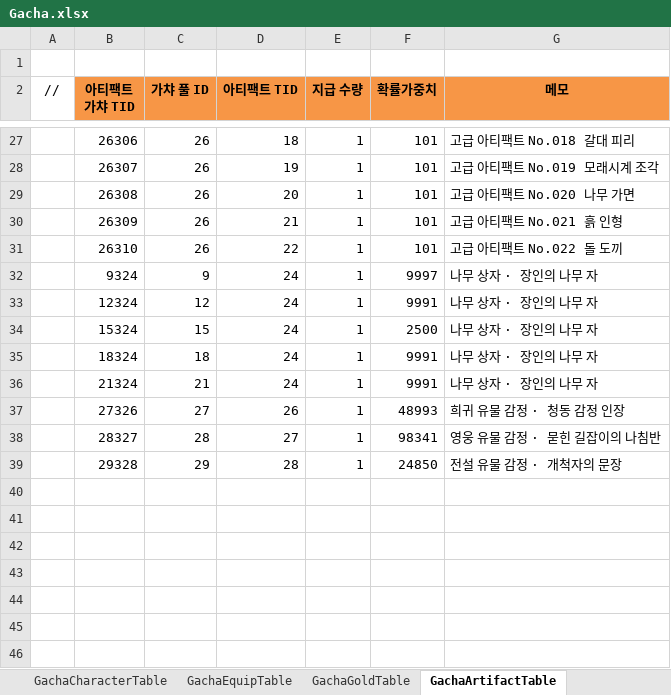
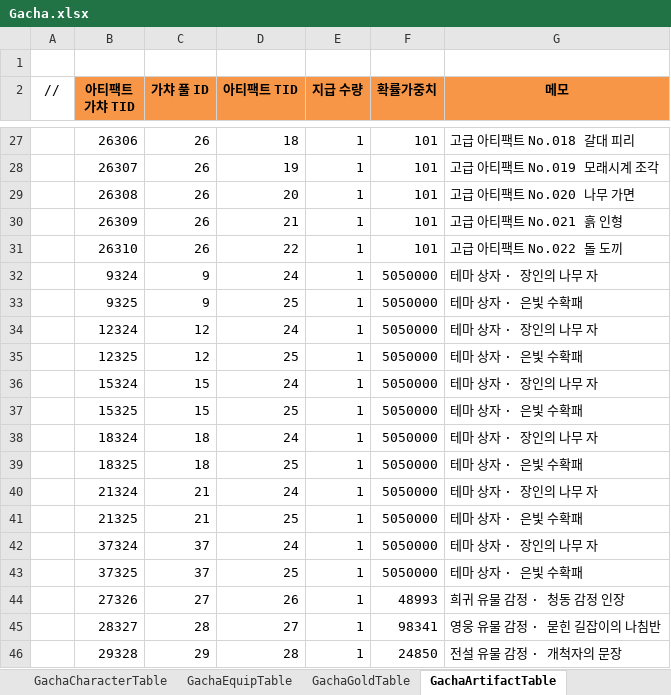
Before and after one commit to JeongTaeWoong99/Windows_simulator, an Excel workbook: GameDesign/Excel/Gacha.xlsx, sheet GachaArtifactTable, drawn as a sheet; only a part is shown, gaps mark what is left out; values as stored, in another font and other column widths than the file's, no borders; addresses are those after the commit; the diff names each change by its address in the sheet, - before the commit and + after, or states it on an @@ line.

```diff
--- a/GameDesign/Excel/Gacha.xlsx (sheet GachaArtifactTable)
+++ b/GameDesign/Excel/Gacha.xlsx (sheet GachaArtifactTable)
-F32 (확률가중치): 9997
+F32 (확률가중치): 5050000
-G32 (메모): 나무 상자 · 장인의 나무 자
+G32 (메모): 테마 상자 · 장인의 나무 자
+row 33:  | 9325 | 9 | 25 | 1 | 5050000 | 테마 상자 · 은빛 수확패
-F34 (확률가중치): 9991
+F34 (확률가중치): 5050000
-G34 (메모): 나무 상자 · 장인의 나무 자
+G34 (메모): 테마 상자 · 장인의 나무 자
+row 35:  | 12325 | 12 | 25 | 1 | 5050000 | 테마 상자 · 은빛 수확패
-F36 (확률가중치): 2500
+F36 (확률가중치): 5050000
-G36 (메모): 나무 상자 · 장인의 나무 자
+G36 (메모): 테마 상자 · 장인의 나무 자
+row 37:  | 15325 | 15 | 25 | 1 | 5050000 | 테마 상자 · 은빛 수확패
-F38 (확률가중치): 9991
+F38 (확률가중치): 5050000
-G38 (메모): 나무 상자 · 장인의 나무 자
+G38 (메모): 테마 상자 · 장인의 나무 자
+row 39:  | 18325 | 18 | 25 | 1 | 5050000 | 테마 상자 · 은빛 수확패
-F40 (확률가중치): 9991
+F40 (확률가중치): 5050000
-G40 (메모): 나무 상자 · 장인의 나무 자
+G40 (메모): 테마 상자 · 장인의 나무 자
+row 41:  | 21325 | 21 | 25 | 1 | 5050000 | 테마 상자 · 은빛 수확패
+row 42:  | 37324 | 37 | 24 | 1 | 5050000 | 테마 상자 · 장인의 나무 자
+row 43:  | 37325 | 37 | 25 | 1 | 5050000 | 테마 상자 · 은빛 수확패
```
Also changed, not shown: sheet GachaEquipTable, sheet GachaCharacterTable, sheet GachaItemTable, sheet GachaGoldTable, sheet GachaInfoTable, GameDesign/Excel/Item.xlsx, GameDesign/Excel/Localization/Loc_GachaInfo.xlsx, 28 other files.
